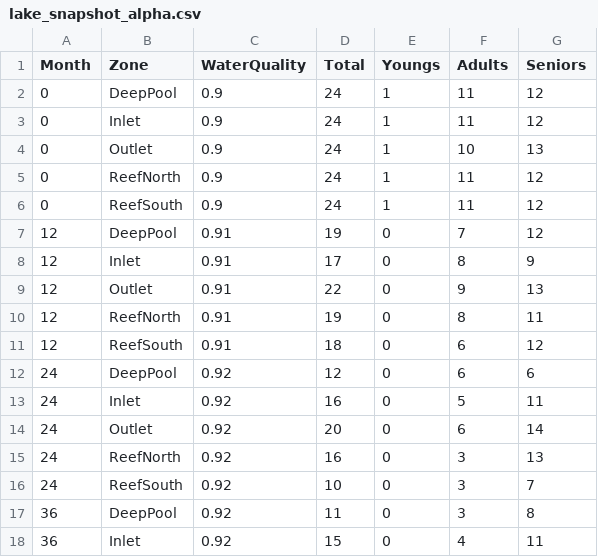
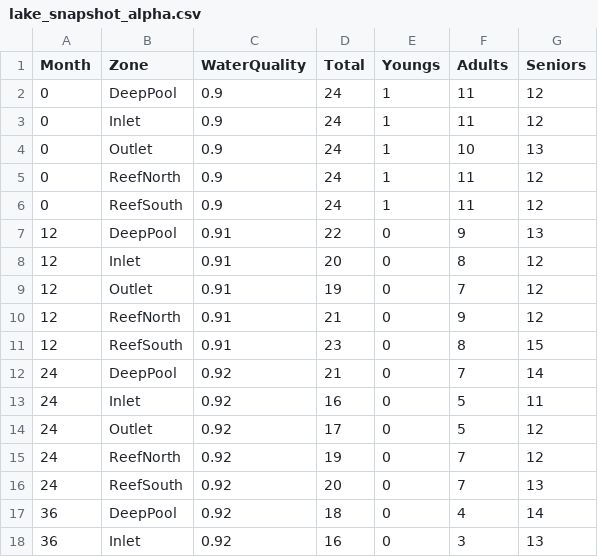
Before and after one commit to chrizxzayax/lab29-30-31, a CSV file: lake_snapshot_alpha.csv, drawn as a sheet; only a part is shown; the diff covers the shown part only.

```diff
--- a/lake_snapshot_alpha.csv
+++ b/lake_snapshot_alpha.csv
@@ -6,13 +6,13 @@ Month,Zone,WaterQuality,Total,Youngs,Adults,Seniors
 0,ReefSouth,0.9,24,1,11,12
-12,DeepPool,0.91,19,0,7,12
-12,Inlet,0.91,17,0,8,9
-12,Outlet,0.91,22,0,9,13
-12,ReefNorth,0.91,19,0,8,11
-12,ReefSouth,0.91,18,0,6,12
-24,DeepPool,0.92,12,0,6,6
+12,DeepPool,0.91,22,0,9,13
+12,Inlet,0.91,20,0,8,12
+12,Outlet,0.91,19,0,7,12
+12,ReefNorth,0.91,21,0,9,12
+12,ReefSouth,0.91,23,0,8,15
+24,DeepPool,0.92,21,0,7,14
 24,Inlet,0.92,16,0,5,11
-24,Outlet,0.92,20,0,6,14
-24,ReefNorth,0.92,16,0,3,13
-24,ReefSouth,0.92,10,0,3,7
-36,DeepPool,0.92,11,0,3,8
-36,Inlet,0.92,15,0,4,11
+24,Outlet,0.92,17,0,5,12
+24,ReefNorth,0.92,19,0,7,12
+24,ReefSouth,0.92,20,0,7,13
+36,DeepPool,0.92,18,0,4,14
+36,Inlet,0.92,16,0,3,13
```
Also changed, not shown: 82 edited cells elsewhere in this file, 5 other files.
